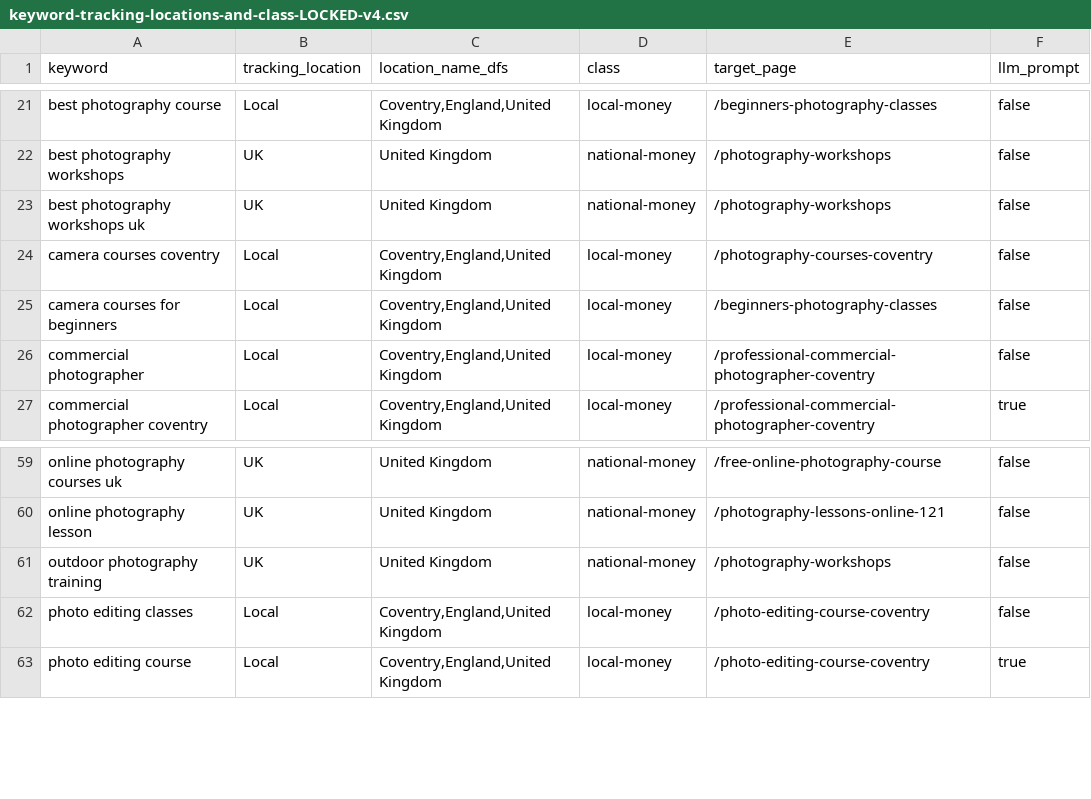
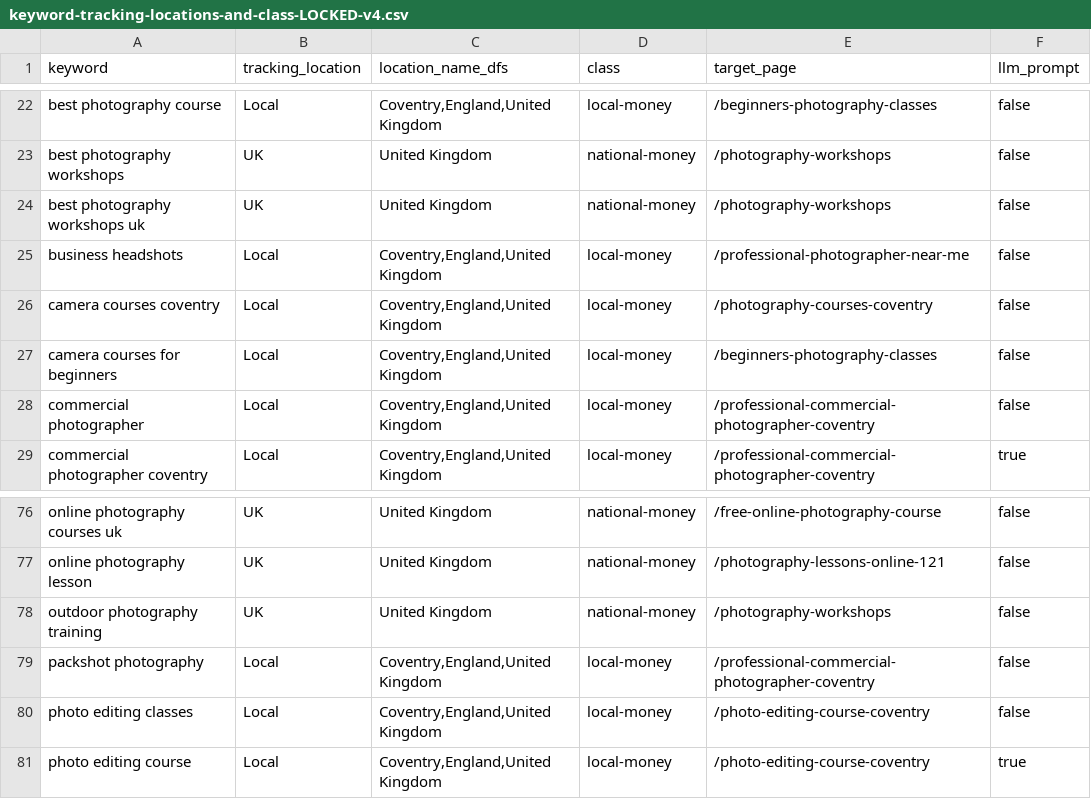
Before and after one commit to alanranger/ai-geo-audit, a CSV file: config/keyword-tracking-locations-and-class-LOCKED-v4.csv, drawn as a sheet; only a part is shown, gaps mark what is left out; the diff covers the shown part only.

```diff
--- a/config/keyword-tracking-locations-and-class-LOCKED-v4.csv
+++ b/config/keyword-tracking-locations-and-class-LOCKED-v4.csv
@@ -23,2 +24,3 @@ best photography workshops,UK,United Kingdom,national-money,/photography-worksho
 best photography workshops uk,UK,United Kingdom,national-money,/photography-workshops,false
+business headshots,Local,"Coventry,England,United Kingdom",local-money,/professional-photographer-near-me,false
 camera courses coventry,Local,"Coventry,England,United Kingdom",local-money,/photography-courses-coventry,false
@@ -61,2 +78,3 @@ online photography lesson,UK,United Kingdom,national-money,/photography-lessons-
 outdoor photography training,UK,United Kingdom,national-money,/photography-workshops,false
+packshot photography,Local,"Coventry,England,United Kingdom",local-money,/professional-commercial-photographer-coventry,false
 photo editing classes,Local,"Coventry,England,United Kingdom",local-money,/photo-editing-course-coventry,false
```
Also changed, not shown: 28 added rows elsewhere in this file, 8 other files.
